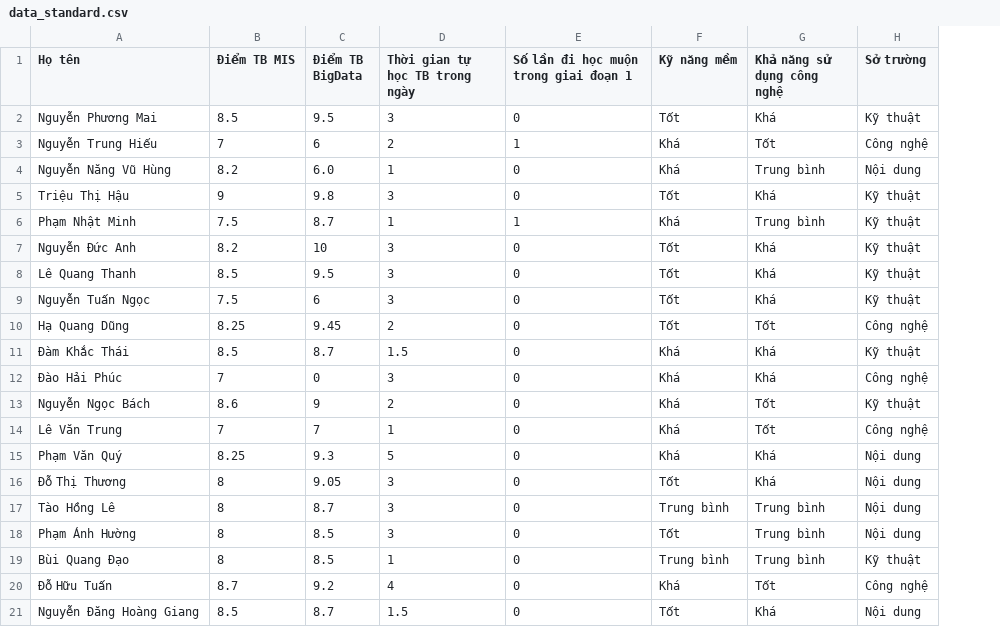
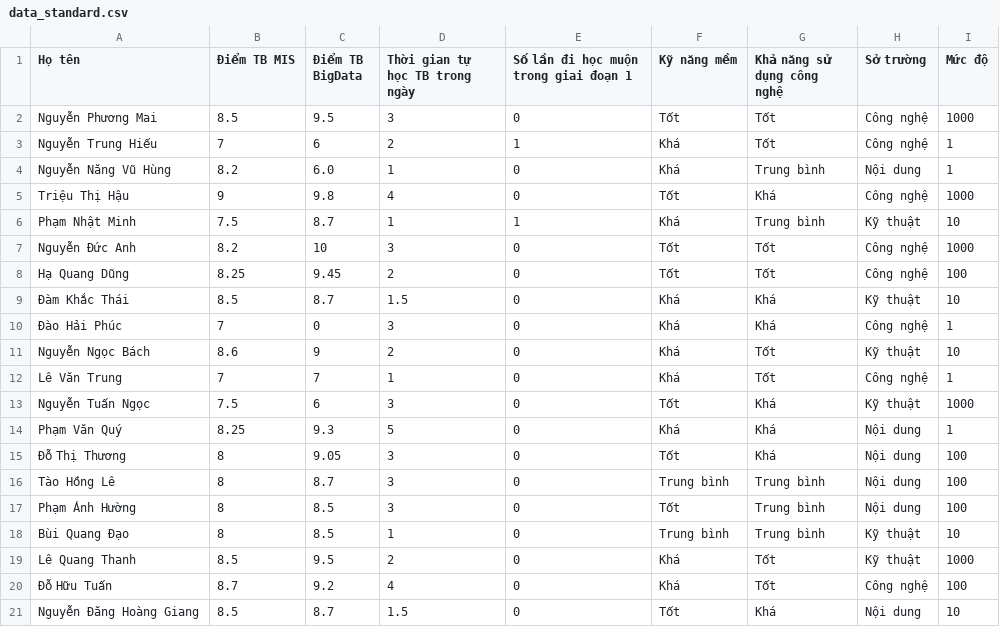
Before and after one commit to RealTun/CSE411, a CSV file: data/data_standard.csv, drawn as a sheet; removed rows and columns are numbered as before the commit, all else as after; the diff names each change by its address in the sheet, - before the commit and + after, or states it on an @@ line.

```diff
--- a/data/data_standard.csv
+++ b/data/data_standard.csv
+column I (Mức độ), rows 2-12: 1000 | 1 | 1 | 1000 | 10 | 1000 | 100 | 10 | 1 | 10 | 1; rows 14-18: 1 | 100 | 100 | 100 | 10; rows 20-21: 100 | 10
-G2 (Khả năng sử dụng công nghệ): Khá
+G2 (Khả năng sử dụng công nghệ): Tốt
-H2 (Sở trường): Kỹ thuật
+H2 (Sở trường): Công nghệ
-D5 (Thời gian tự học TB trong ngày): 3
+D5 (Thời gian tự học TB trong ngày): 4
-H5 (Sở trường): Kỹ thuật
+H5 (Sở trường): Công nghệ
-G7 (Khả năng sử dụng công nghệ): Khá
+G7 (Khả năng sử dụng công nghệ): Tốt
-H7 (Sở trường): Kỹ thuật
+H7 (Sở trường): Công nghệ
-row 8: Lê Quang Thanh | 8.5 | 9.5 | 3 | 0 | Tốt | Khá | Kỹ thuật
@@ row 9 moved to row 13: Nguyễn Tuấn Ngọc @@
+row 19: Lê Quang Thanh | 8.5 | 9.5 | 2 | 0 | Khá | Tốt | Kỹ thuật | 1000
```
Also changed, not shown: data/data_processed.csv, 3 other files.
